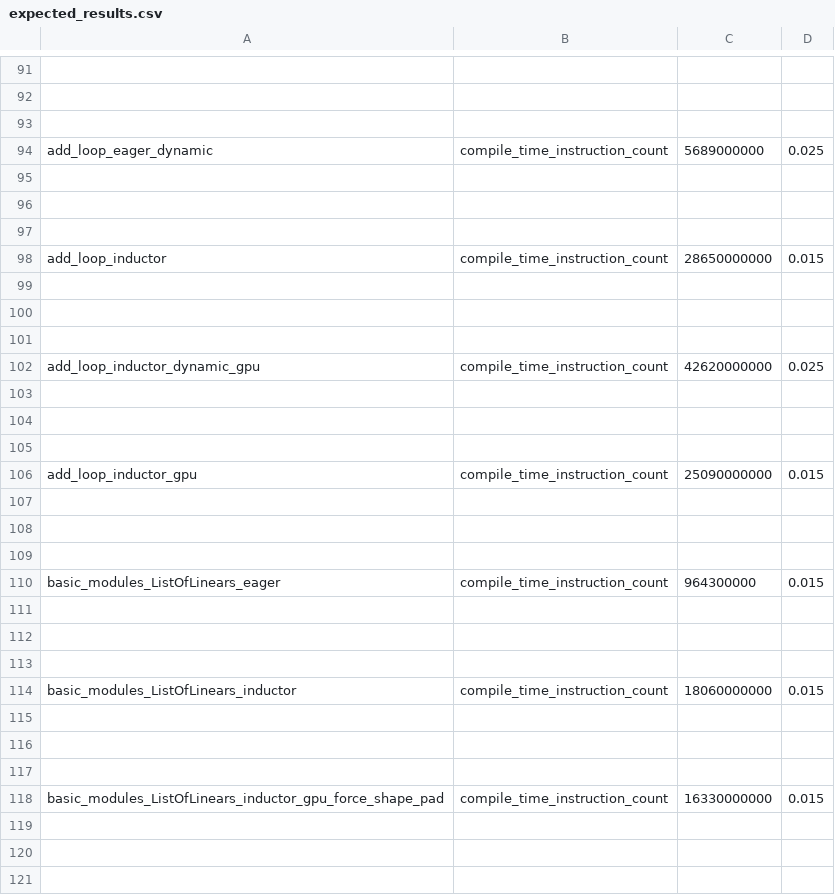
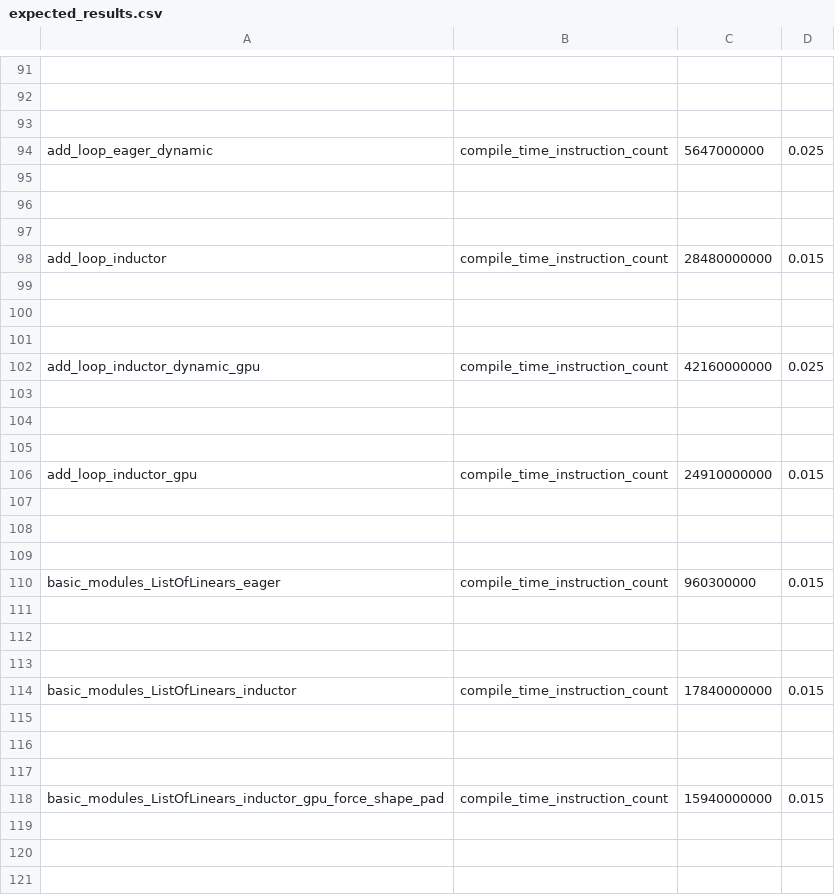
Before and after one commit to guilhermeleobas/pytorch, a CSV file: benchmarks/dynamo/pr_time_benchmarks/expected_results.csv, drawn as a sheet; only a part is shown, gaps mark what is left out; the diff covers the shown part only; the diff names each change by its address in the sheet, - before the commit and + after, or states it on an @@ line.

```diff
--- a/benchmarks/dynamo/pr_time_benchmarks/expected_results.csv
+++ b/benchmarks/dynamo/pr_time_benchmarks/expected_results.csv
-C94: 5689000000
+C94: 5647000000
-C98: 28650000000
+C98: 28480000000
-C102: 42620000000
+C102: 42160000000
-C106: 25090000000
+C106: 24910000000
-C110: 964300000
+C110: 960300000
-C114: 18060000000
+C114: 17840000000
-C118: 16330000000
+C118: 15940000000
```
Also changed, not shown: 9 edited cells elsewhere in this file, 2 other files.
